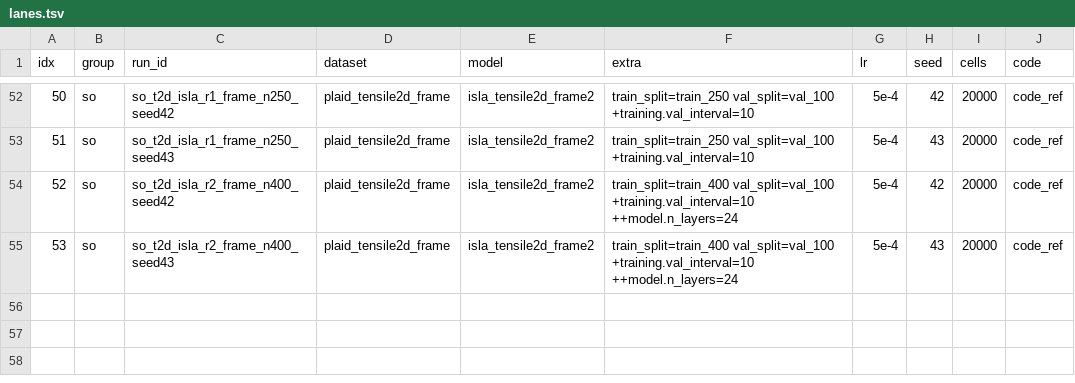
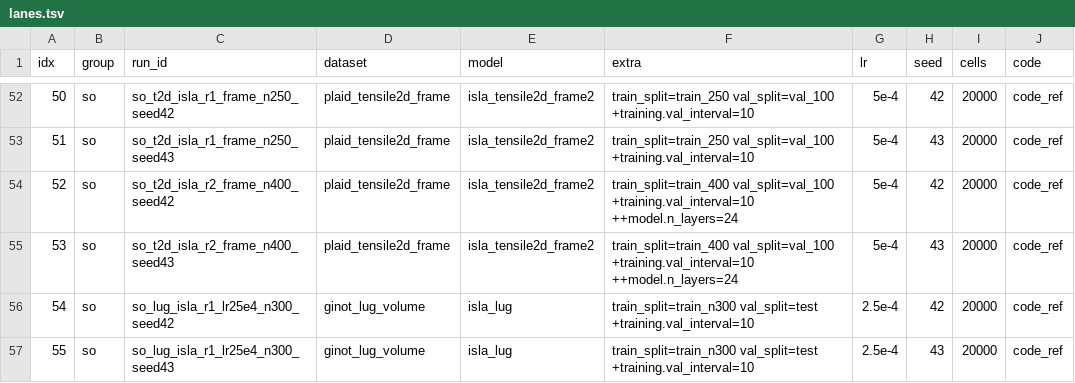
Before and after one commit to melo-gonzo/physicsnemo, a TSV file: examples/cfd/mesh_transformer/results/campaigns_2026-09-22/so/lanes.tsv, drawn as a sheet; only a part is shown, gaps mark what is left out.

Commit message:
SOLIDS: half-rate (2.5e-4) control pair for the 300-lug ISLA rung (delayed-plateau escape), so rows 54-55

```diff
--- a/examples/cfd/mesh_transformer/results/campaigns_2026-09-22/so/lanes.tsv
+++ b/examples/cfd/mesh_transformer/results/campaigns_2026-09-22/so/lanes.tsv
@@ -55 +55,3 @@ idx	group	run_id	dataset	model	extra	lr	seed	cells	code
 53	so	so_t2d_isla_r2_frame_n400_seed43	plaid_tensile2d_frame	isla_tensile2d_frame2	train_split=train_400 val_split=val_100 +training.val_interval=10 ++model.n_layers=24	5e-4	43	20000	code_ref
+54	so	so_lug_isla_r1_lr25e4_n300_seed42	ginot_lug_volume	isla_lug	train_split=train_n300 val_split=test +training.val_interval=10	2.5e-4	42	20000	code_ref
+55	so	so_lug_isla_r1_lr25e4_n300_seed43	ginot_lug_volume	isla_lug	train_split=train_n300 val_split=test +training.val_interval=10	2.5e-4	43	20000	code_ref
```
